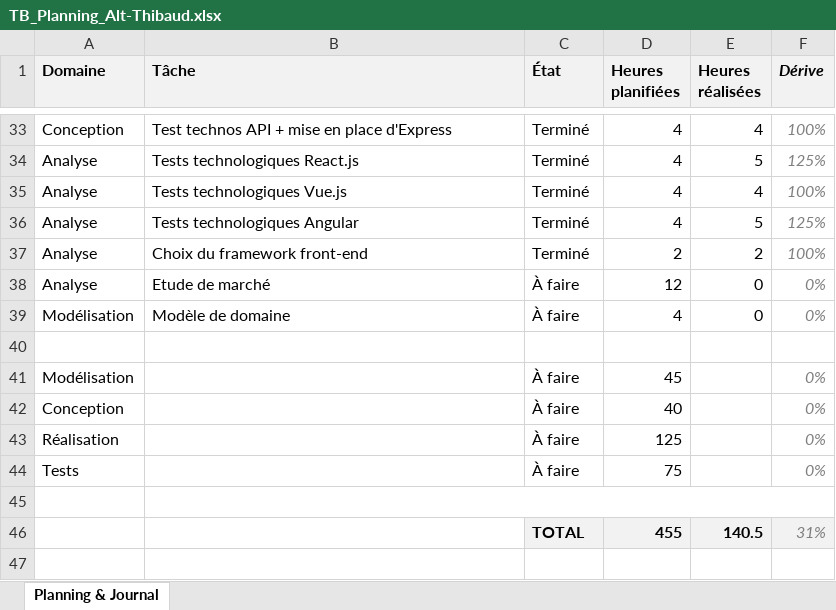
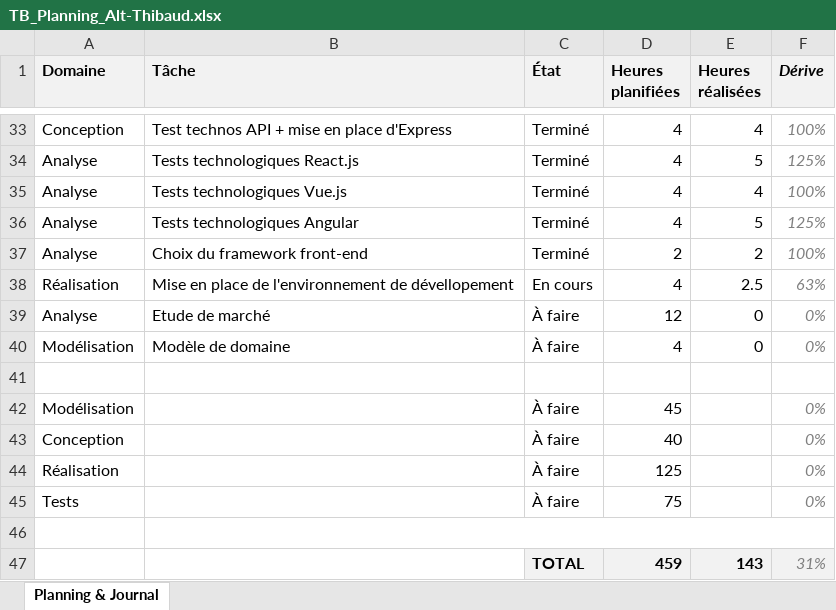
Before and after one commit to weevood/HEIG-MoonFish, an Excel workbook: 2.Documentation/Annexes/TB_Planning_Alt-Thibaud.xlsx, sheet Planning & Journal, drawn as a sheet; only a part is shown, gaps mark what is left out; values as stored, in another font and other column widths than the file's, no borders; conditional formats not drawn; addresses are those after the commit; the diff names each change by its address in the sheet, - before the commit and + after, or states it on an @@ line.

Commit message:
Mise en place Express

```diff
--- a/2.Documentation/Annexes/TB_Planning_Alt-Thibaud.xlsx (sheet Planning & Journal)
+++ b/2.Documentation/Annexes/TB_Planning_Alt-Thibaud.xlsx (sheet Planning & Journal)
+row 38: Réalisation | Mise en place de l'environnement de dévellopement | En cours | 4 | 2.5 | 63%
-D47 (Heures planifiées): 455
+D47 (Heures planifiées): 459
-E47 (Heures réalisées): 140.5
+E47 (Heures réalisées): 143
```
Also changed, not shown: formulas that keep their value, 16 other files.
